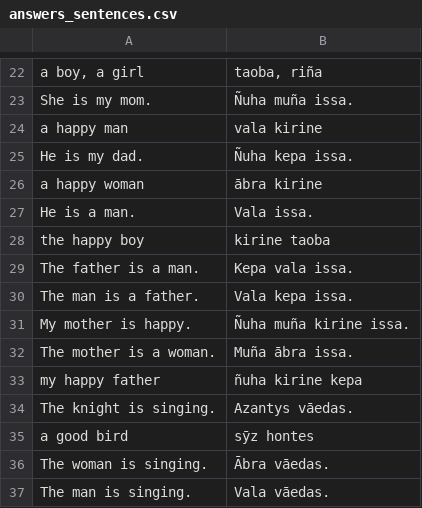
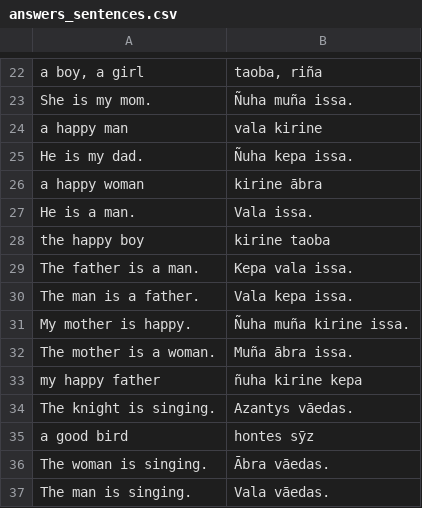
Before and after one commit to csragland/Duolingo, a CSV file: data/high_valyrian/answers_sentences.csv, drawn as a sheet; only a part is shown, gaps mark what is left out; the diff covers the shown part only.

```diff
--- a/data/high_valyrian/answers_sentences.csv
+++ b/data/high_valyrian/answers_sentences.csv
@@ -25,3 +25,3 @@ a happy man,vala kirine
 He is my dad.,Ñuha kepa issa.
-a happy woman,ābra kirine
+a happy woman,kirine ābra
 He is a man.,Vala issa.
@@ -34,3 +34,3 @@ my happy father,ñuha kirine kepa
 The knight is singing.,Azantys vāedas.
-a good bird,sȳz hontes
+a good bird,hontes sȳz
 The woman is singing.,Ābra vāedas.
```
Also changed, not shown: 48 added rows elsewhere in this file, 2 other files.
